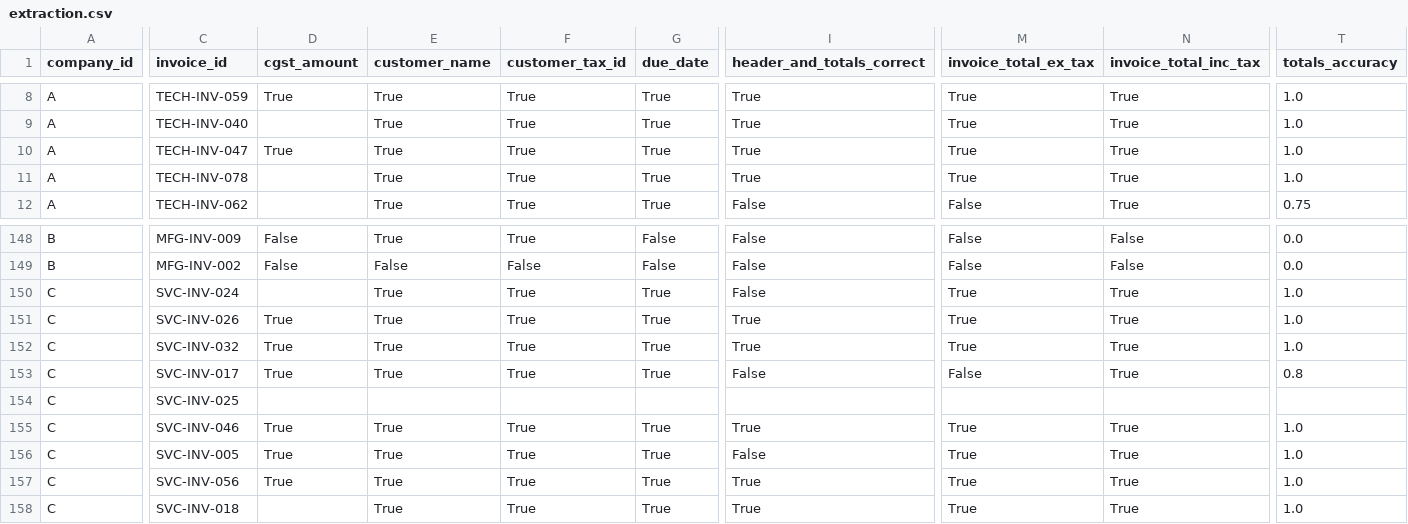
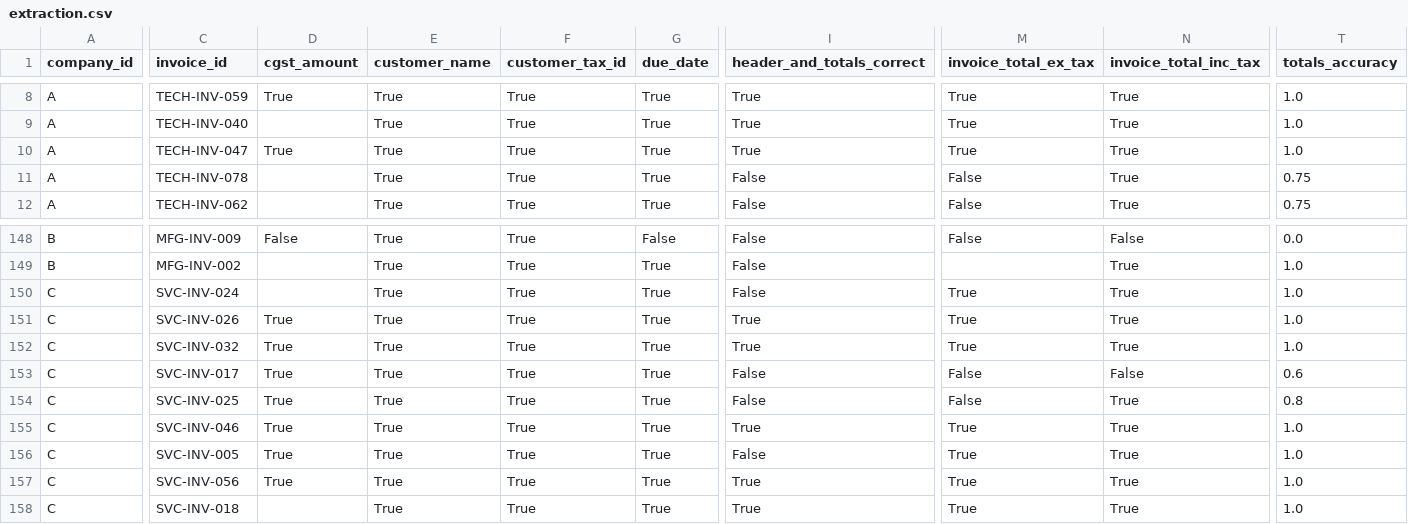
Before and after one commit to aiagencyindia-lab/invoice-processing, a CSV file: benchmark/after/extraction.csv, drawn as a sheet; only a part is shown, gaps mark what is left out; the diff covers the shown part only; the diff names each change by its address in the sheet, - before the commit and + after, or states it on an @@ line.

```diff
--- a/benchmark/after/extraction.csv
+++ b/benchmark/after/extraction.csv
-I11 (header_and_totals_correct): True
+I11 (header_and_totals_correct): False
-M11 (invoice_total_ex_tax): True
+M11 (invoice_total_ex_tax): False
-T11 (totals_accuracy): 1.0
+T11 (totals_accuracy): 0.75
-D149 (cgst_amount): False
+D149 (cgst_amount): (empty)
-E149 (customer_name): False
+E149 (customer_name): True
-F149 (customer_tax_id): False
+F149 (customer_tax_id): True
-G149 (due_date): False
+G149 (due_date): True
-M149 (invoice_total_ex_tax): False
+M149 (invoice_total_ex_tax): (empty)
-N149 (invoice_total_inc_tax): False
+N149 (invoice_total_inc_tax): True
-T149 (totals_accuracy): 0.0
+T149 (totals_accuracy): 1.0
-N153 (invoice_total_inc_tax): True
+N153 (invoice_total_inc_tax): False
-T153 (totals_accuracy): 0.8
+T153 (totals_accuracy): 0.6
-D154 (cgst_amount): (empty)
+D154 (cgst_amount): True
-E154 (customer_name): (empty)
+E154 (customer_name): True
-F154 (customer_tax_id): (empty)
+F154 (customer_tax_id): True
-G154 (due_date): (empty)
+G154 (due_date): True
-I154 (header_and_totals_correct): (empty)
+I154 (header_and_totals_correct): False
-M154 (invoice_total_ex_tax): (empty)
+M154 (invoice_total_ex_tax): False
-N154 (invoice_total_inc_tax): (empty)
+N154 (invoice_total_inc_tax): True
-T154 (totals_accuracy): (empty)
+T154 (totals_accuracy): 0.8
```
Also changed, not shown: 150 edited cells elsewhere in this file, benchmark/comparison/before-vs-after.csv, benchmark/manual-verification/before-vs-after.csv, 8 other files.
